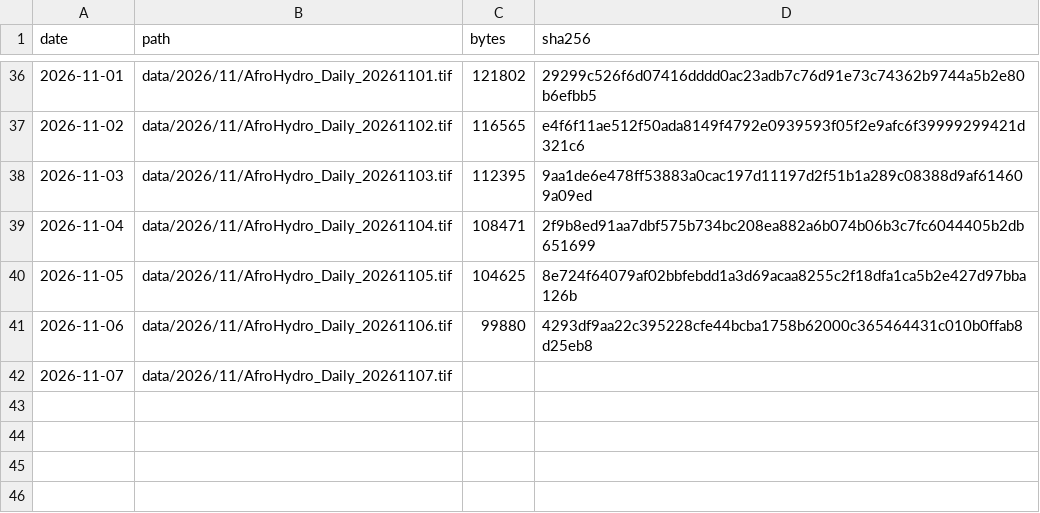
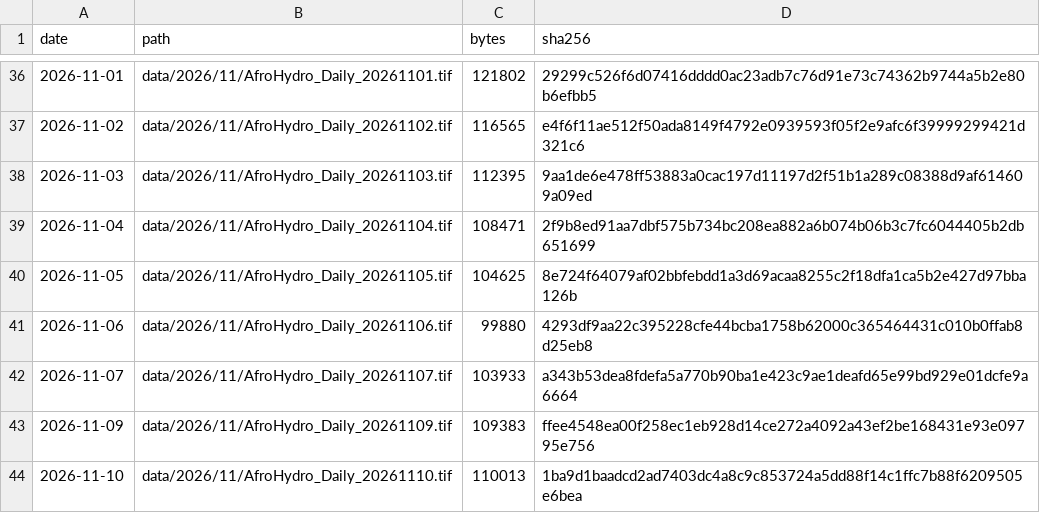
Before and after one commit to abolu2016/AfroHydro-Daily-Rainfall-Data, a CSV file: catalog.csv, drawn as a sheet; only a part is shown, gaps mark what is left out.

Commit message:
Publish AfroHydro daily analyses 2026-11-11

```diff
--- a/catalog.csv
+++ b/catalog.csv
@@ -41,2 +41,4 @@ date,path,bytes,sha256
 2026-11-06,data/2026/11/AfroHydro_Daily_20261106.tif,99880,4293df9aa22c395228cfe44bcba1758b62000c365464431c010b0ffab8d25eb8
-2026-11-07,data/2026/11/AfroHydro_Daily_20261107.tif,,
+2026-11-07,data/2026/11/AfroHydro_Daily_20261107.tif,103933,a343b53dea8fdefa5a770b90ba1e423c9ae1deafd65e99bd929e01dcfe9a6664
+2026-11-09,data/2026/11/AfroHydro_Daily_20261109.tif,109383,ffee4548ea00f258ec1eb928d14ce272a4092a43ef2be168431e93e09795e756
+2026-11-10,data/2026/11/AfroHydro_Daily_20261110.tif,110013,1ba9d1baadcd2ad7403dc4a8c9c853724a5dd88f14c1ffc7b88f6209505e6bea
```
Also changed, not shown: 5 other files.
